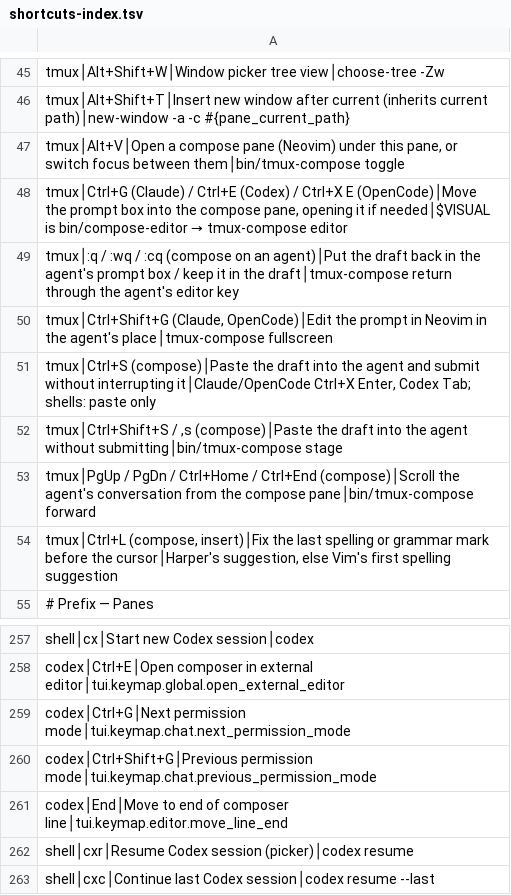
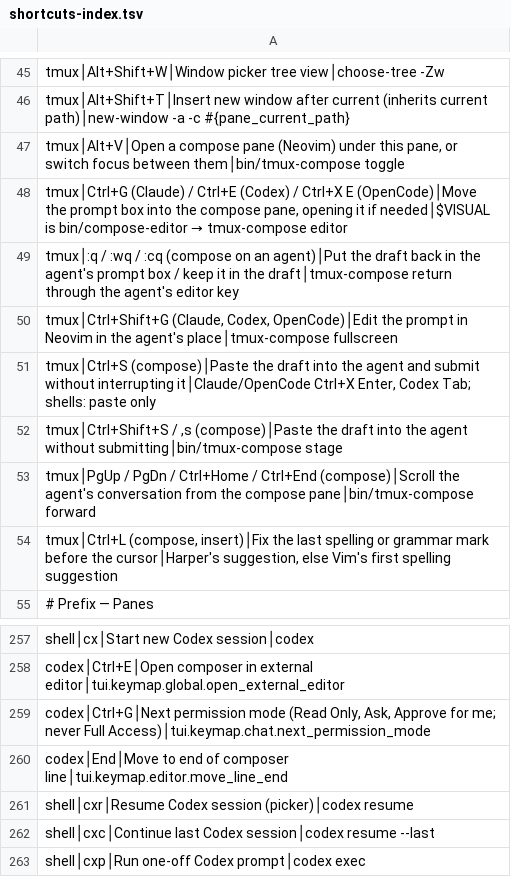
Before and after one commit to tafk7/dotfiles, a TSV file: shell/shortcuts-index.tsv, drawn as a sheet; only a part is shown, gaps mark what is left out; the shorter side is filled out with more unchanged rows.

```diff
--- a/shell/shortcuts-index.tsv
+++ b/shell/shortcuts-index.tsv
@@ -49,3 +49,3 @@ tmux│Ctrl+G (Claude) / Ctrl+E (Codex) / Ctrl+X E (OpenCode)│Move the prompt
 tmux│:q / :wq / :cq (compose on an agent)│Put the draft back in the agent's prompt box / keep it in the draft│tmux-compose return through the agent's editor key
-tmux│Ctrl+Shift+G (Claude, OpenCode)│Edit the prompt in Neovim in the agent's place│tmux-compose fullscreen
+tmux│Ctrl+Shift+G (Claude, Codex, OpenCode)│Edit the prompt in Neovim in the agent's place│tmux-compose fullscreen
 tmux│Ctrl+S (compose)│Paste the draft into the agent and submit without interrupting it│Claude/OpenCode Ctrl+X Enter, Codex Tab; shells: paste only
@@ -258,4 +258,3 @@ shell│cx│Start new Codex session│codex
 codex│Ctrl+E│Open composer in external editor│tui.keymap.global.open_external_editor
-codex│Ctrl+G│Next permission mode│tui.keymap.chat.next_permission_mode
-codex│Ctrl+Shift+G│Previous permission mode│tui.keymap.chat.previous_permission_mode
+codex│Ctrl+G│Next permission mode (Read Only, Ask, Approve for me; never Full Access)│tui.keymap.chat.next_permission_mode
 codex│End│Move to end of composer line│tui.keymap.editor.move_line_end
```
Also changed, not shown: 7 other files.
